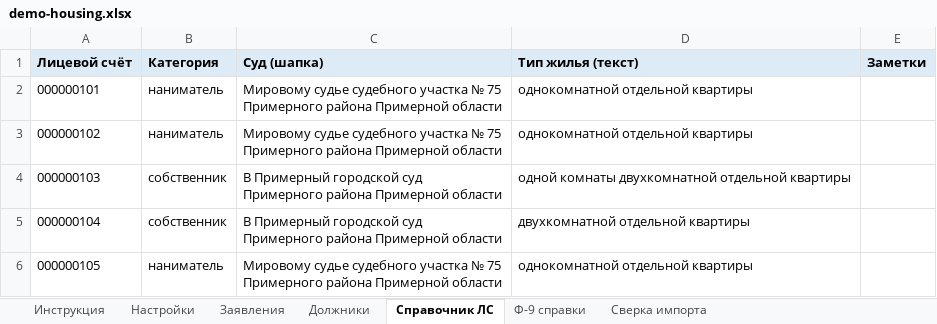
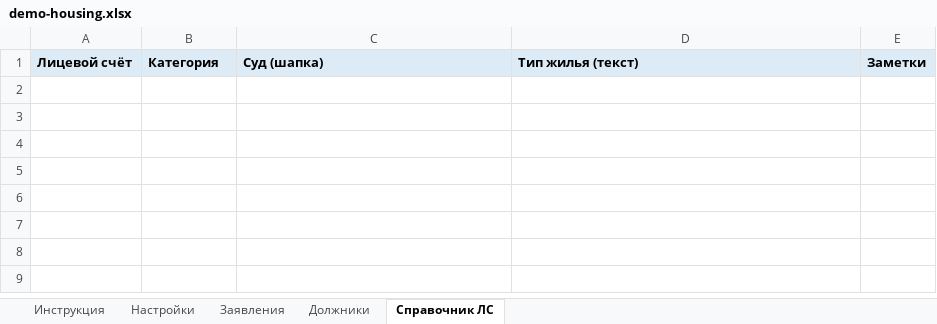
Before and after one commit to lyubamzg/owl-lawyer, an Excel workbook: app/demo-housing.xlsx, sheet Справочник ЛС, drawn as a sheet; values as stored, in another font and other column widths than the file's, no borders; ↵ is a line break in a cell; the diff names each change by its address in the sheet, - before the commit and + after, or states it on an @@ line.

```diff
--- a/app/demo-housing.xlsx (sheet Справочник ЛС)
+++ b/app/demo-housing.xlsx (sheet Справочник ЛС)
-sheet tab: Ф-9 справки
-sheet tab: Сверка импорта
-row 2: 000000101 | наниматель | Мировому судье судебного участка № 75 ↵ Примерного района Примерной области | однокомнатной отдельной квартиры
-row 3: 000000102 | наниматель | Мировому судье судебного участка № 75 ↵ Примерного района Примерной области | однокомнатной отдельной квартиры
-row 4: 000000103 | собственник | В Примерный городской суд ↵ Примерного района Примерной области | одной комнаты двухкомнатной отдельной квартиры
-row 5: 000000104 | собственник | В Примерный городской суд ↵ Примерного района Примерной области | двухкомнатной отдельной квартиры
-row 6: 000000105 | наниматель | Мировому судье судебного участка № 75 ↵ Примерного района Примерной области | однокомнатной отдельной квартиры
```
Also changed, not shown: sheet Заявления, sheet Должники, sheet Инструкция, sheet Настройки, 5 other files.
